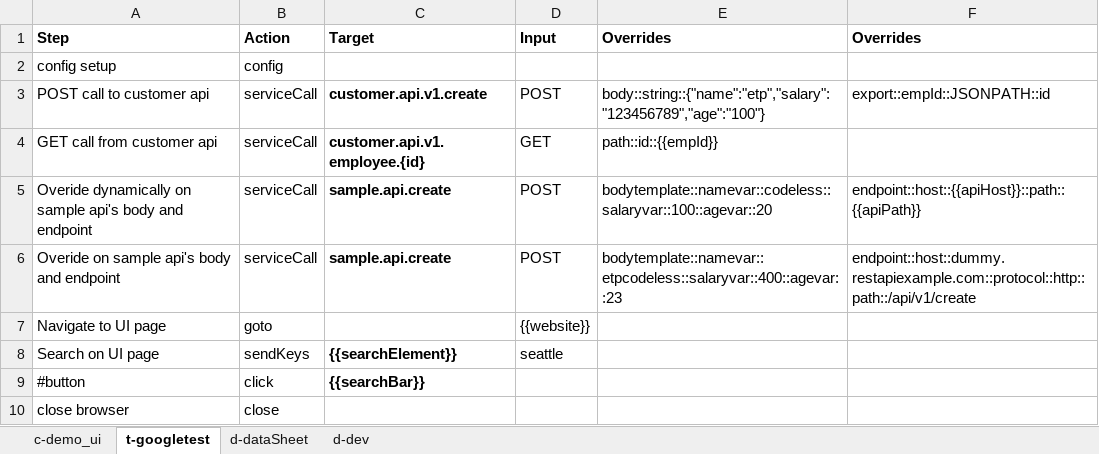
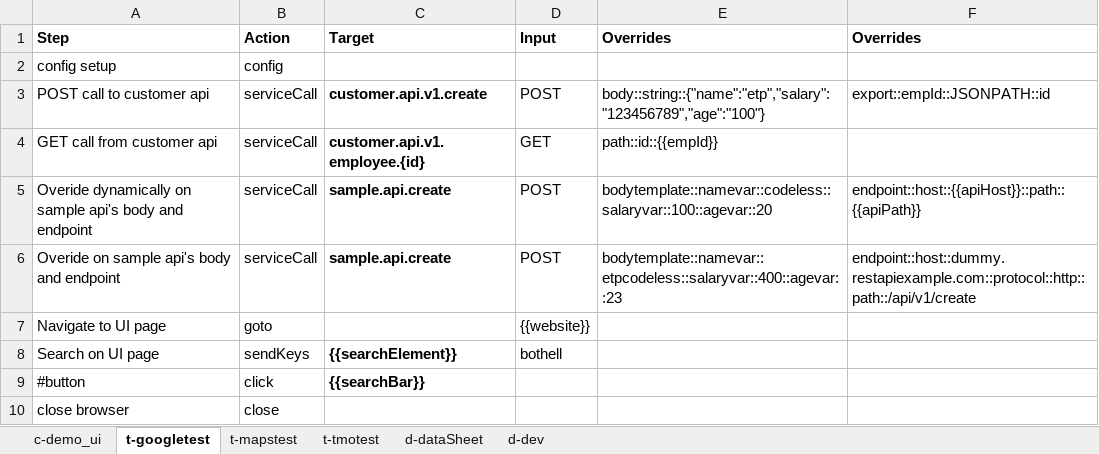
Before and after one commit to tmobile/codeless, an Excel workbook: example_usage/suites/sampletest.xlsx, sheet t-googletest, drawn as a sheet; values as stored, in another font and other column widths than the file's, no borders; the diff names each change by its address in the sheet, - before the commit and + after, or states it on an @@ line.

Commit message:
made new data sheets and new models

```diff
--- a/example_usage/suites/sampletest.xlsx (sheet t-googletest)
+++ b/example_usage/suites/sampletest.xlsx (sheet t-googletest)
+sheet tab: t-mapstest
+sheet tab: t-tmotest
-D8 (Input): seattle
+D8 (Input): bothell
```
Also changed, not shown: sheet d-dataSheet, 2 other files.
